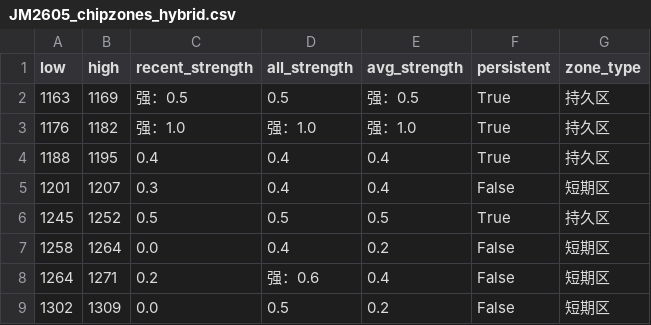
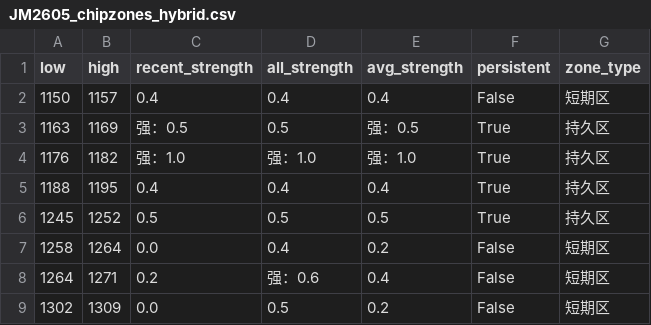
Before and after one commit to CMUJIN/trading, a CSV file: docs/JM2605/JM2605_chipzones_hybrid.csv, drawn as a sheet; removed rows and columns are numbered as before the commit, all else as after; the diff names each change by its address in the sheet, - before the commit and + after, or states it on an @@ line.

```diff
--- a/docs/JM2605/JM2605_chipzones_hybrid.csv
+++ b/docs/JM2605/JM2605_chipzones_hybrid.csv
+row 2: 1150 | 1157 | 0.4 | 0.4 | 0.4 | False | 短期区
-row 5: 1201 | 1207 | 0.3 | 0.4 | 0.4 | False | 短期区
```
Also changed, not shown: 2 other files.
